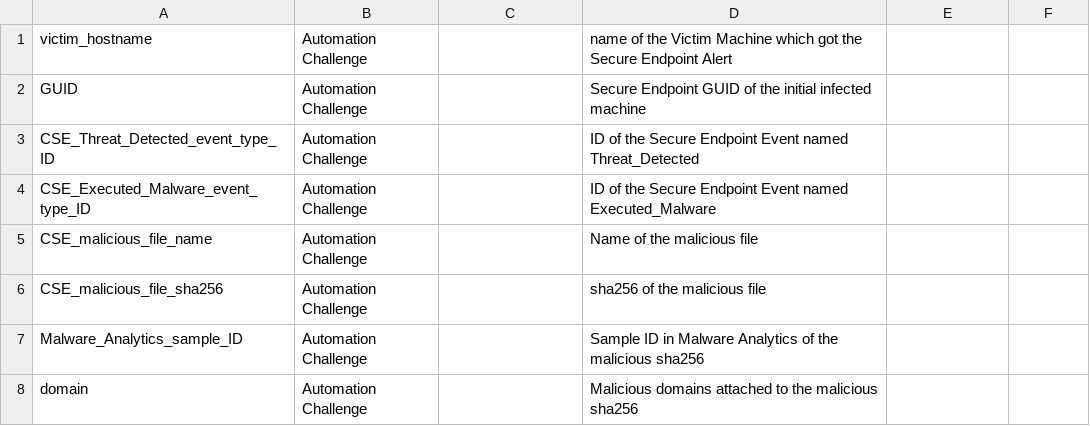
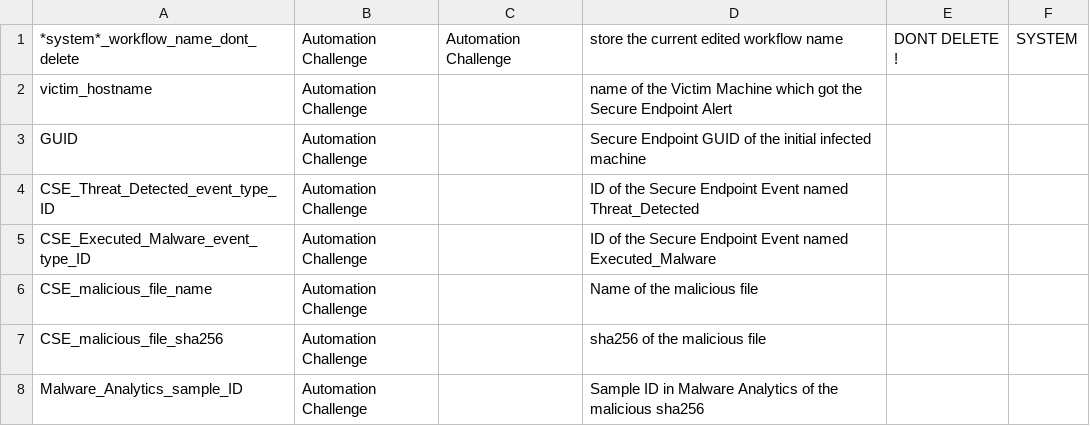
Before and after one commit to pcardotatgit/automation_lab_web_app_LIGHT, a CSV file: DB_backups/variables_init.csv, drawn as a sheet; only a part is shown; the shorter side is filled out with more unchanged rows.

```diff
--- a/DB_backups/variables_init.csv
+++ b/DB_backups/variables_init.csv
@@ -1 +1,2 @@
+*system*_workflow_name_dont_delete,Automation Challenge,Automation Challenge,store the current edited workflow name,DONT DELETE !,SYSTEM
 victim_hostname,Automation Challenge,,name of the Victim Machine which got the Secure Endpoint Alert,,
```
Also changed, not shown: DB_backups/functions_init.csv, 21 other files.
